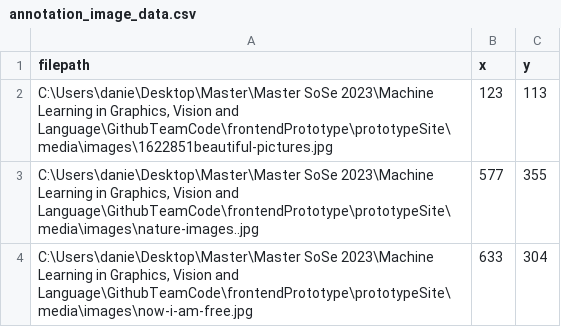
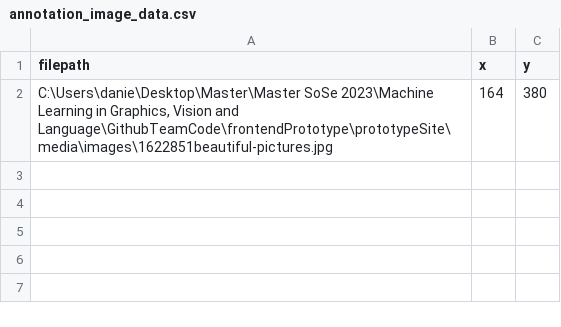
Before and after one commit to julien32/MedicalImageSegmentation, a CSV file: annotation_image_data.csv, drawn as a sheet.

```diff
--- a/annotation_image_data.csv
+++ b/annotation_image_data.csv
@@ -1,4 +1,2 @@
 filepath,x,y
-"C:\Users\danie\Desktop\Master\Master SoSe 2023\Machine Learning in Graphics, Vision and Language\GithubTeamCode\frontendPrototype\prototypeSite\media\images\1622851beautiful-pictures.jpg",123,113
-"C:\Users\danie\Desktop\Master\Master SoSe 2023\Machine Learning in Graphics, Vision and Language\GithubTeamCode\frontendPrototype\prototypeSite\media\images\nature-images..jpg",577,355
-"C:\Users\danie\Desktop\Master\Master SoSe 2023\Machine Learning in Graphics, Vision and Language\GithubTeamCode\frontendPrototype\prototypeSite\media\images\now-i-am-free.jpg",633,304
+"C:\Users\danie\Desktop\Master\Master SoSe 2023\Machine Learning in Graphics, Vision and Language\GithubTeamCode\frontendPrototype\prototypeSite\media\images\1622851beautiful-pictures.jpg",164,380
```
Also changed, not shown: 13 other files.
